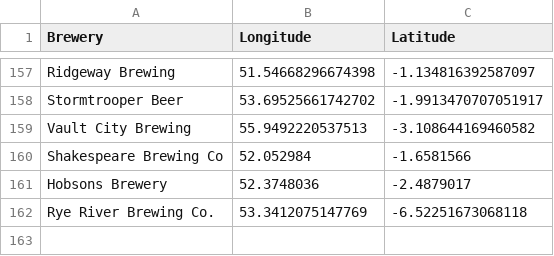
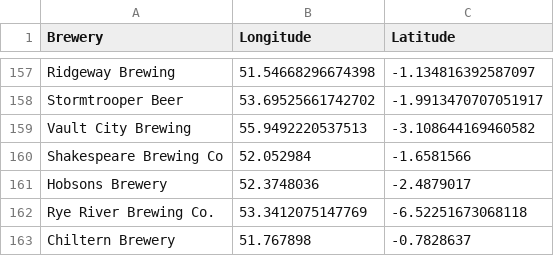
Before and after one commit to JoeBillingsley/JoeBillingsley.github.io, a CSV file: _data/acquired_beers.csv, drawn as a sheet; only a part is shown, gaps mark what is left out.

Commit message:
Update acquired_beers.csv

```diff
--- a/_data/acquired_beers.csv
+++ b/_data/acquired_beers.csv
@@ -162 +162,2 @@ Hobsons Brewery,52.3748036,-2.4879017
 Rye River Brewing Co.,53.3412075147769, -6.52251673068118
+Chiltern Brewery,51.767898,-0.7828637
```
